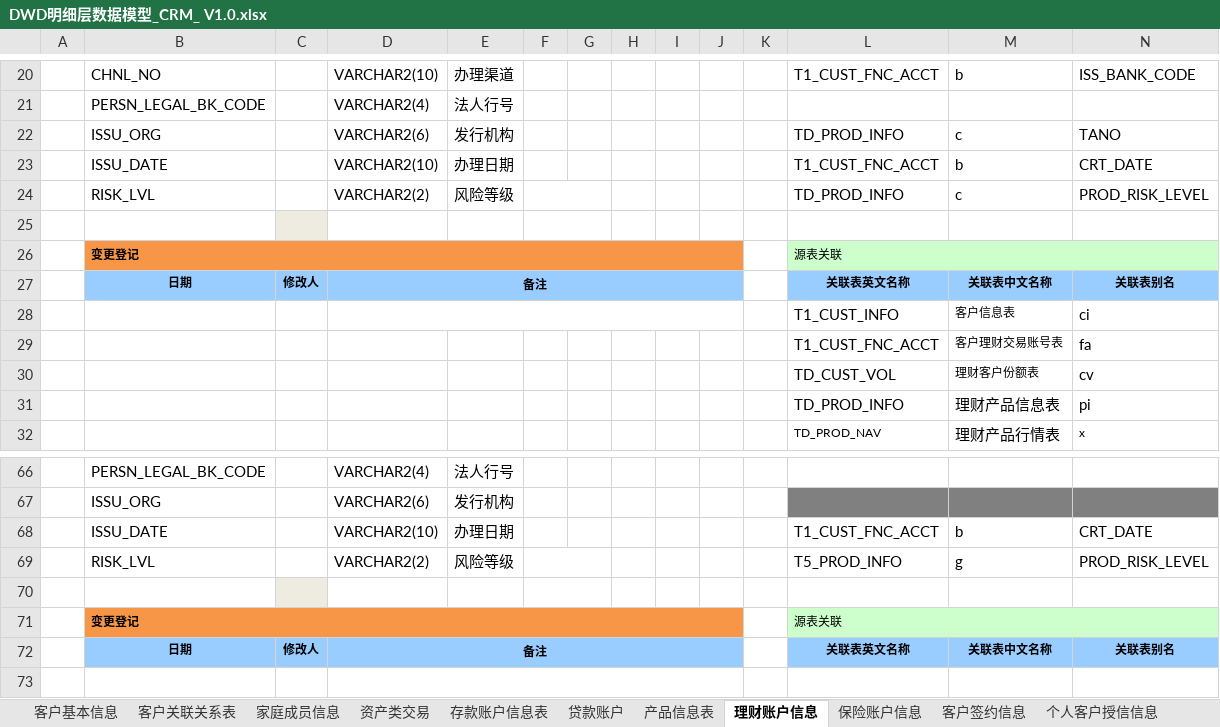
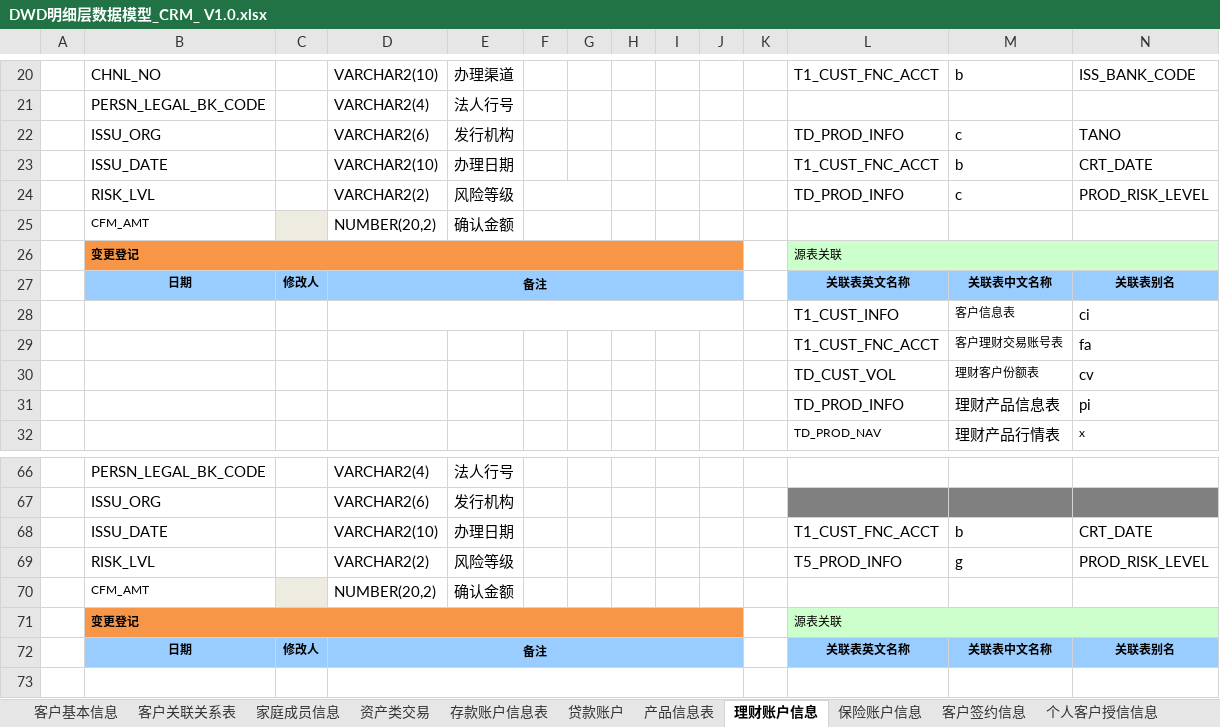
Before and after one commit to wez593657-hue/Data-AI-Workspace, an Excel workbook: data_assets/mapping/ods_to_dwd/DWD明细层数据模型_CRM_ V1.0.xlsx, sheet 理财账户信息, drawn as a sheet; only a part is shown, gaps mark what is left out; values as stored, in another font and other column widths than the file's, no borders; removed rows and columns are numbered as before the commit, all else as after; rows hold the shown columns only; the diff names each change by its address in the sheet, - before the commit and + after, or states it on an @@ line.

Commit message:
sync: uepp目录迁移+PRC_DWD_ACCT_FIN.sql新增CFM_AMT字段
- uepp DDL文件从ecpp/目录迁移至uepp/目录（生态平台）
- PRC_DWD_ACCT_FIN.sql: 新增CFM_AMT(交易确认金额)字段
- FMS_td_cust_trans_req_log: select distinct→group by+sum(cfm_amt)
- FMS_t5_cust_trans_log: select distinct→group by+SUM(ack_amt)
- DWD明细层数据模型Excel同步更新

```diff
--- a/data_assets/mapping/ods_to_dwd/DWD明细层数据模型_CRM_ V1.0.xlsx (sheet 理财账户信息)
+++ b/data_assets/mapping/ods_to_dwd/DWD明细层数据模型_CRM_ V1.0.xlsx (sheet 理财账户信息)
-row 25: (empty)
+row 25:  | CFM_AMT |  | NUMBER(20,2) | 确认金额
-F69:G69 merged
-row 70: (empty)
+row 70:  | CFM_AMT |  | NUMBER(20,2) | 确认金额
-F70:G70 merged
```
Also changed, not shown: 8 other files.
